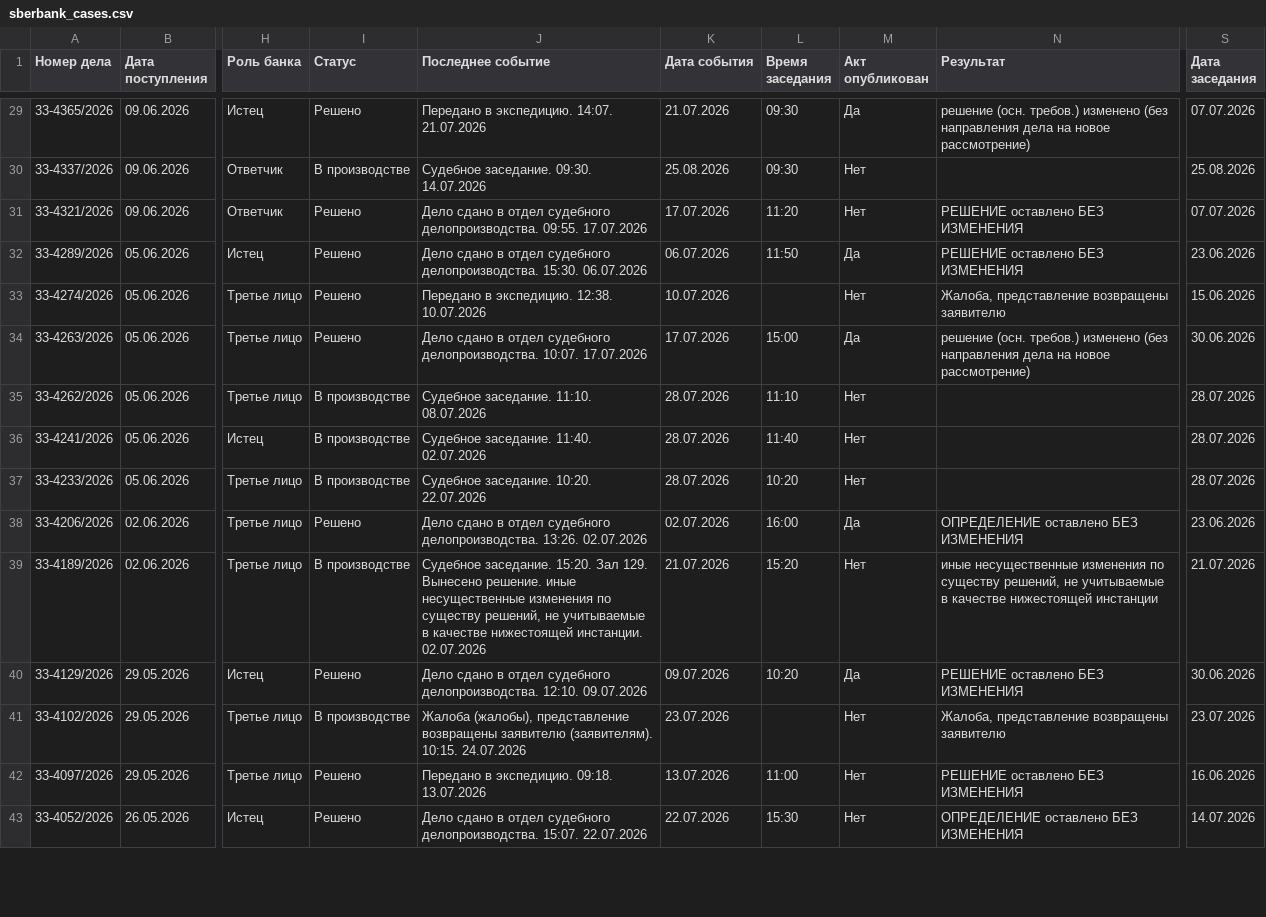
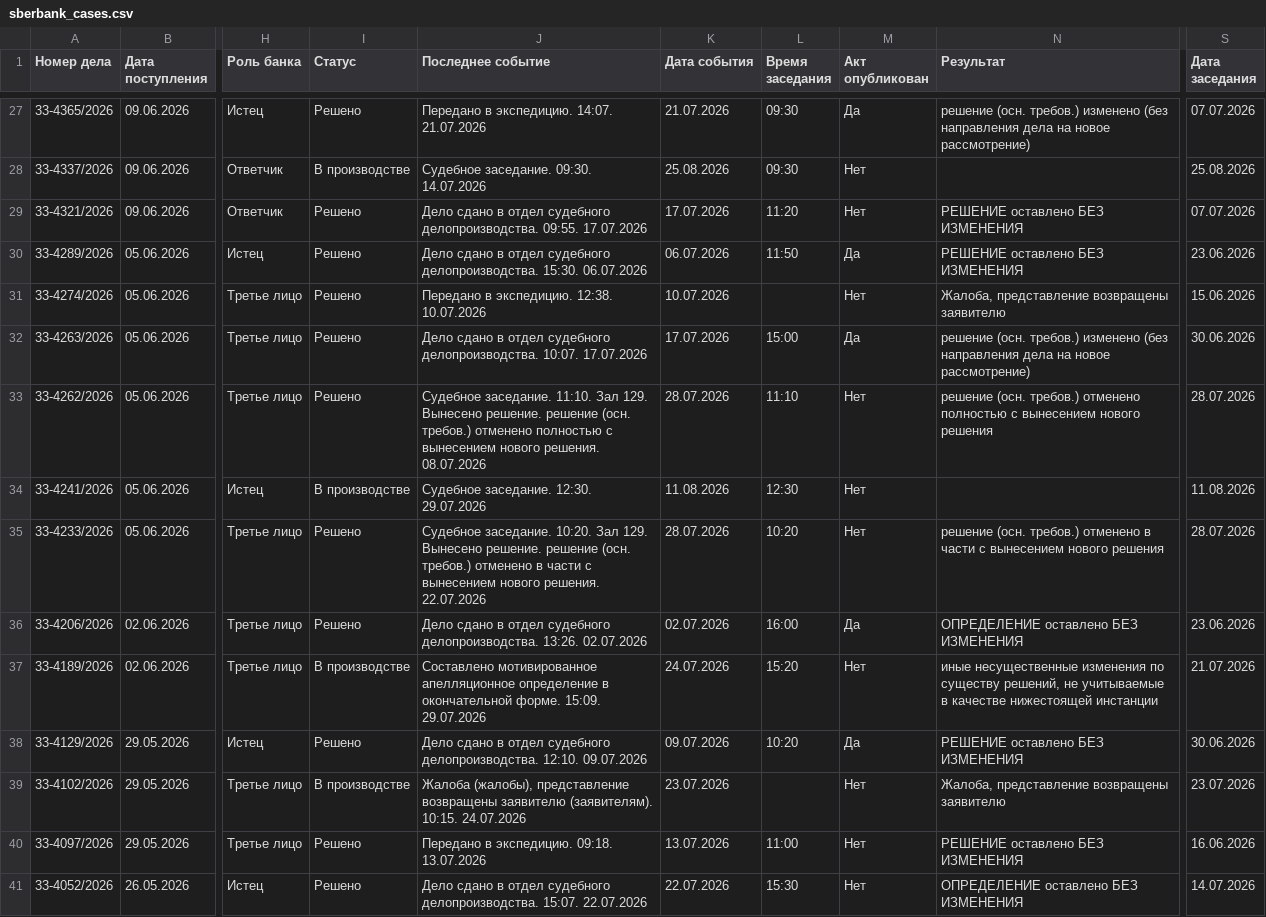
Before and after one commit to SelivanovAS/dashboard, a CSV file: data/sberbank_cases.csv, drawn as a sheet; only a part is shown, gaps mark what is left out; addresses are those after the commit; the diff covers the shown part only; the diff names each change by its address in the sheet, - before the commit and + after, or states it on an @@ line.

```diff
--- a/data/sberbank_cases.csv
+++ b/data/sberbank_cases.csv
-I33 (Статус): В производстве
+I33 (Статус): Решено
-J33 (Последнее событие): …заседание. 11:10. 08.07.2026
+J33 (Последнее событие): …заседание. 11:10. Зал 129. Вынесено решение. решение (осн. требов.) отменено полностью с вынесением нового решения. 08.07.2026
-N33 (Результат): (empty)
+N33 (Результат): решение (осн. требов.) отменено полностью с вынесением нового решения
-J34 (Последнее событие): Судебное заседание. 11:40. 02.07.2026
+J34 (Последнее событие): Судебное заседание. 12:30. 29.07.2026
-K34 (Дата события): 28.07.2026
+K34 (Дата события): 11.08.2026
-L34 (Время заседания): 11:40
+L34 (Время заседания): 12:30
-S34 (Дата заседания): 28.07.2026
+S34 (Дата заседания): 11.08.2026
-I35 (Статус): В производстве
+I35 (Статус): Решено
-J35 (Последнее событие): …заседание. 10:20. 22.07.2026
+J35 (Последнее событие): …заседание. 10:20. Зал 129. Вынесено решение. решение (осн. требов.) отменено в части с вынесением нового решения. 22.07.2026
-N35 (Результат): (empty)
+N35 (Результат): решение (осн. требов.) отменено в части с вынесением нового решения
-J37 (Последнее событие): Судебное заседание. 15:20. Зал 129. Вынесено решение. иные несущественные изменения по существу решений, не учитываемые в качестве нижестоящей инстанции. 02.07.2026
+J37 (Последнее событие): Составлено мотивированное апелляционное определение в окончательной форме. 15:09. 29.07.2026
-K37 (Дата события): 21.07.2026
+K37 (Дата события): 24.07.2026
```
Also changed, not shown: 2 removed rows and 27 edited cells elsewhere in this file, data/sberbank_cases_archive.csv, 9 other files.
